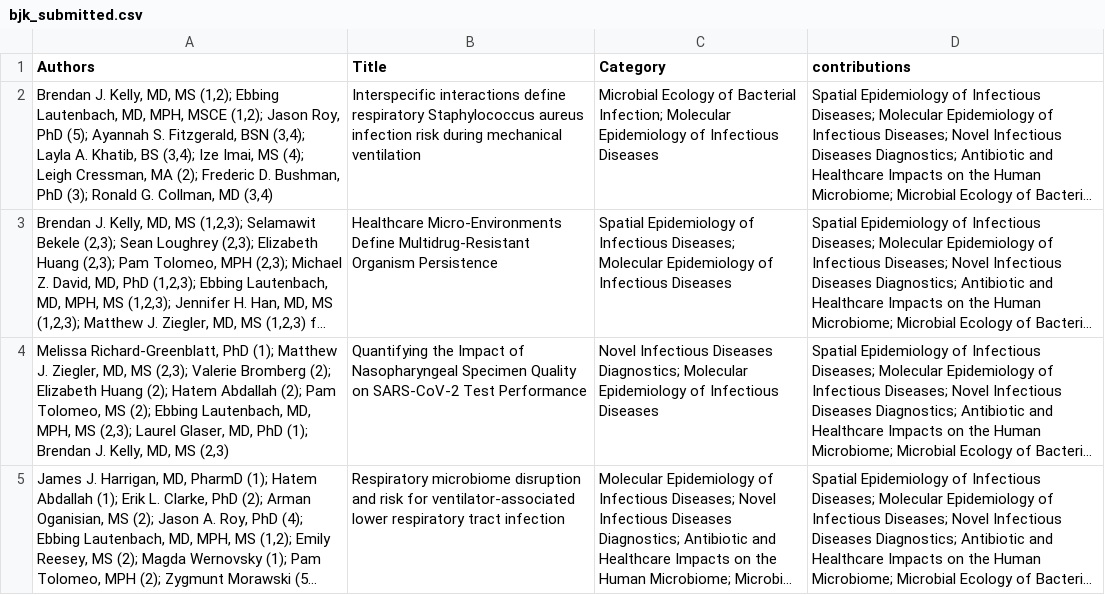
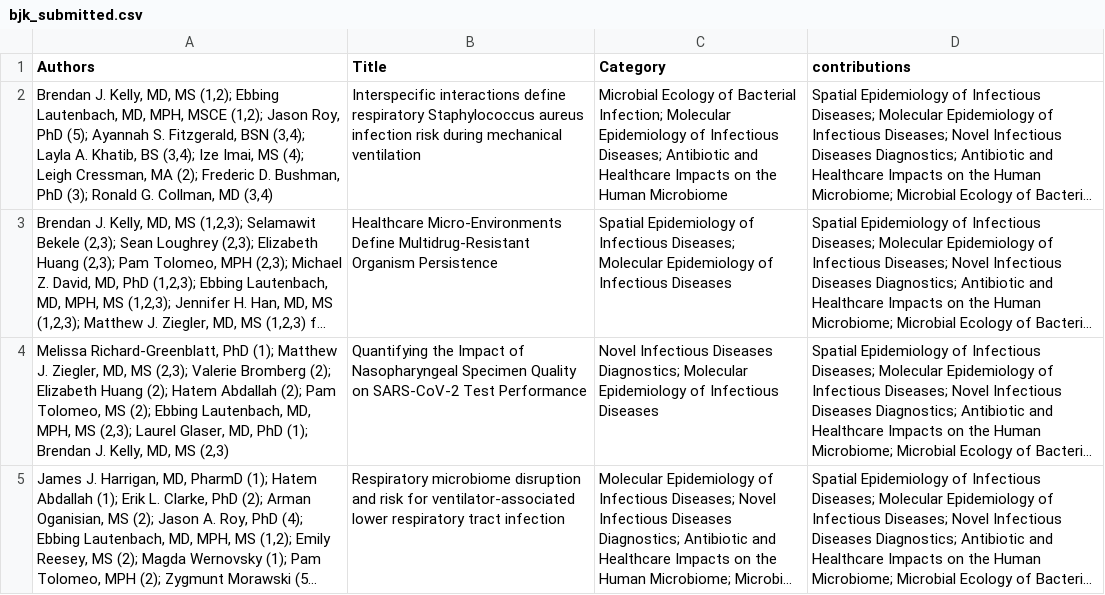
Before and after one commit to bjklab/bjk-distill, a CSV file: bib/bjk_submitted.csv, drawn as a sheet; long unchanged cells end in …; the diff names each change by its address in the sheet, - before the commit and + after, or states it on an @@ line.

Commit message:
Fix typos index and under review table.

```diff
--- a/bib/bjk_submitted.csv
+++ b/bib/bjk_submitted.csv
-C2 (Category): …of Infectious Diseases
+C2 (Category): …of Infectious Diseases; Antibiotic and Healthcare Impacts on the Human Microbiome
```
Also changed, not shown: docs/bib/bjk_submitted.csv, 12 other files.
